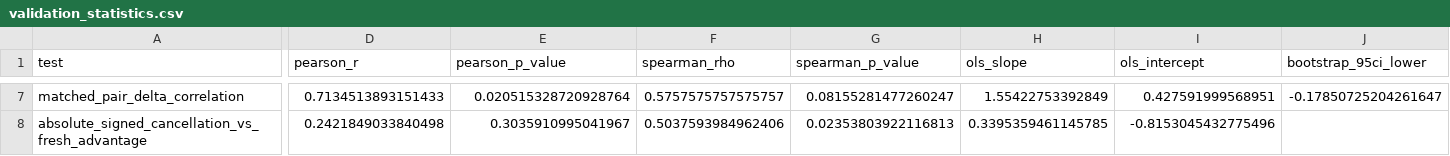
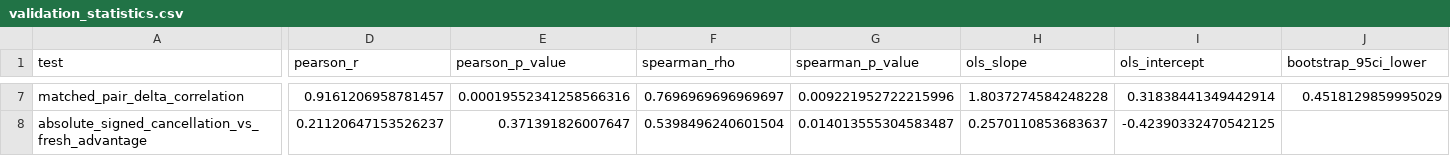
Before and after one commit to lanl/qhat, a CSV file: analysis/cancellation_hypothesis_validation/full_analysis/validation_statistics.csv, drawn as a sheet; only a part is shown, gaps mark what is left out; the diff covers the shown part only; the diff names each change by its address in the sheet, - before the commit and + after, or states it on an @@ line.

```diff
--- a/analysis/cancellation_hypothesis_validation/full_analysis/validation_statistics.csv
+++ b/analysis/cancellation_hypothesis_validation/full_analysis/validation_statistics.csv
-D7 (pearson_r): 0.7134513893151433
+D7 (pearson_r): 0.9161206958781457
-E7 (pearson_p_value): 0.020515328720928764
+E7 (pearson_p_value): 0.00019552341258566316
-F7 (spearman_rho): 0.5757575757575757
+F7 (spearman_rho): 0.7696969696969697
-G7 (spearman_p_value): 0.08155281477260247
+G7 (spearman_p_value): 0.009221952722215996
-H7 (ols_slope): 1.55422753392849
+H7 (ols_slope): 1.8037274584248228
-I7 (ols_intercept): 0.427591999568951
+I7 (ols_intercept): 0.31838441349442914
-J7 (bootstrap_95ci_lower): -0.17850725204261647
+J7 (bootstrap_95ci_lower): 0.4518129859995029
-D8 (pearson_r): 0.2421849033840498
+D8 (pearson_r): 0.21120647153526237
-E8 (pearson_p_value): 0.3035910995041967
+E8 (pearson_p_value): 0.371391826007647
-F8 (spearman_rho): 0.5037593984962406
+F8 (spearman_rho): 0.5398496240601504
-G8 (spearman_p_value): 0.02353803922116813
+G8 (spearman_p_value): 0.014013555304583487
-H8 (ols_slope): 0.3395359461145785
+H8 (ols_slope): 0.2570110853683637
-I8 (ols_intercept): -0.8153045432775496
+I8 (ols_intercept): -0.42390332470542125
```
Also changed, not shown: 36 edited cells elsewhere in this file, analysis/cancellation_hypothesis_validation/full_analysis/case_summary.csv, analysis/cancellation_hypothesis_validation/full_analysis/matched_pair_summary.csv, 4 other files.
